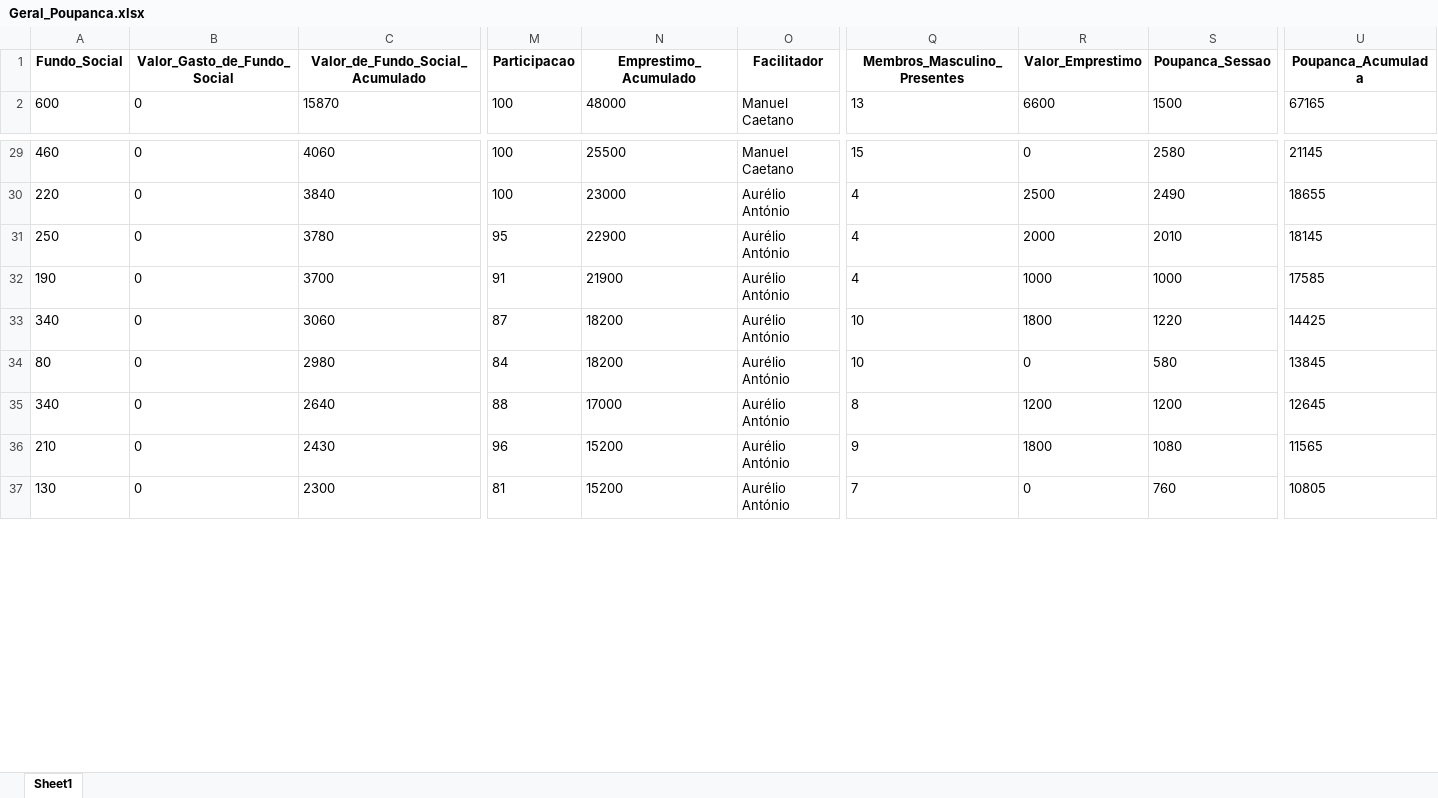
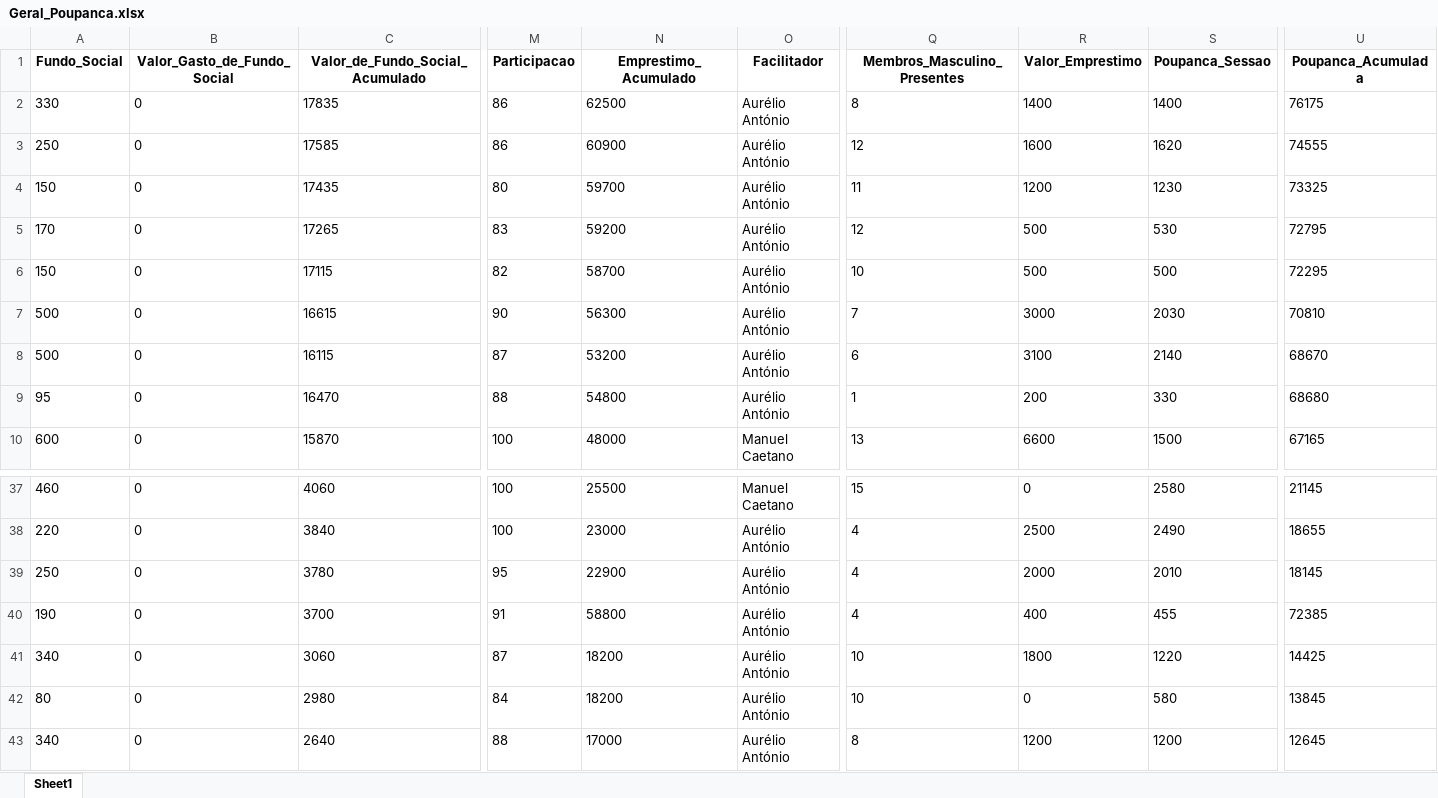
Before and after one commit to muvamis/dash_abrindo_oportunidades_c3, an Excel workbook: Geral_Poupanca.xlsx, sheet Sheet1, drawn as a sheet; only a part is shown, gaps mark what is left out; the shorter side is filled out with more unchanged rows; values as stored, in another font and other column widths than the file's, no borders; addresses are those after the commit; rows hold the shown columns only; the diff covers the shown part only; the diff names each change by its address in the sheet, - before the commit and + after, or states it on an @@ line.

```diff
--- a/Geral_Poupanca.xlsx (sheet Sheet1)
+++ b/Geral_Poupanca.xlsx (sheet Sheet1)
+row 2: 330 | 0 | 17835 | 86 | 62500 | Aurélio António | 8 | 1400 | 1400 | 76175
+row 3: 250 | 0 | 17585 | 86 | 60900 | Aurélio António | 12 | 1600 | 1620 | 74555
+row 4: 150 | 0 | 17435 | 80 | 59700 | Aurélio António | 11 | 1200 | 1230 | 73325
+row 5: 170 | 0 | 17265 | 83 | 59200 | Aurélio António | 12 | 500 | 530 | 72795
+row 6: 150 | 0 | 17115 | 82 | 58700 | Aurélio António | 10 | 500 | 500 | 72295
+row 7: 500 | 0 | 16615 | 90 | 56300 | Aurélio António | 7 | 3000 | 2030 | 70810
+row 8: 500 | 0 | 16115 | 87 | 53200 | Aurélio António | 6 | 3100 | 2140 | 68670
+row 9: 95 | 0 | 16470 | 88 | 54800 | Aurélio António | 1 | 200 | 330 | 68680
-N40 (Emprestimo_Acumulado): 21900
+N40 (Emprestimo_Acumulado): 58800
-R40 (Valor_Emprestimo): 1000
+R40 (Valor_Emprestimo): 400
-S40 (Poupanca_Sessao): 1000
+S40 (Poupanca_Sessao): 455
-U40 (Poupanca_Acumulada): 17585
+U40 (Poupanca_Acumulada): 72385
```
Also changed, not shown: 60 edited cells elsewhere in this sheet, Grupos_Poupanca.xlsx, Presencas_BPA.xlsx, 3 other files.
